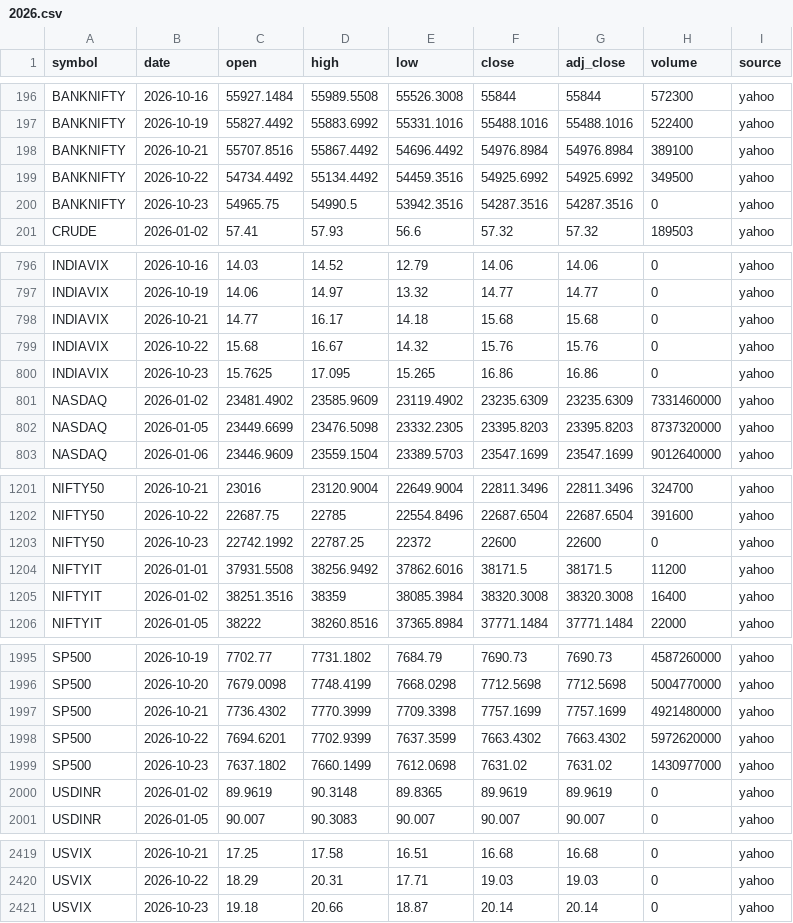
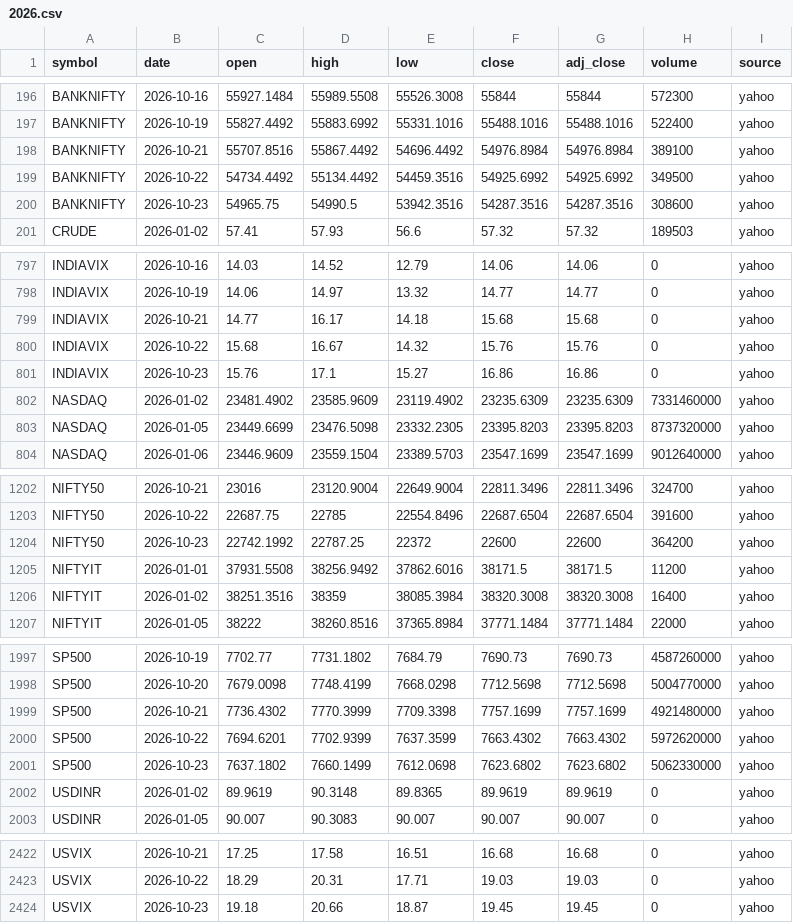
Before and after one commit to san1eev1/Stock-predictor, a CSV file: indices/2026.csv, drawn as a sheet; only a part is shown, gaps mark what is left out; the diff covers the shown part only.

```diff
--- a/indices/2026.csv
+++ b/indices/2026.csv
@@ -199,3 +199,3 @@ BANKNIFTY,2026-10-21,55707.8516,55867.4492,54696.4492,54976.8984,54976.8984,3891
 BANKNIFTY,2026-10-22,54734.4492,55134.4492,54459.3516,54925.6992,54925.6992,349500,yahoo
-BANKNIFTY,2026-10-23,54965.75,54990.5,53942.3516,54287.3516,54287.3516,0,yahoo
+BANKNIFTY,2026-10-23,54965.75,54990.5,53942.3516,54287.3516,54287.3516,308600,yahoo
 CRUDE,2026-01-02,57.41,57.93,56.6,57.32,57.32,189503,yahoo
@@ -799,3 +800,3 @@ INDIAVIX,2026-10-21,14.77,16.17,14.18,15.68,15.68,0,yahoo
 INDIAVIX,2026-10-22,15.68,16.67,14.32,15.76,15.76,0,yahoo
-INDIAVIX,2026-10-23,15.7625,17.095,15.265,16.86,16.86,0,yahoo
+INDIAVIX,2026-10-23,15.76,17.1,15.27,16.86,16.86,0,yahoo
 NASDAQ,2026-01-02,23481.4902,23585.9609,23119.4902,23235.6309,23235.6309,7331460000,yahoo
@@ -1202,3 +1203,3 @@ NIFTY50,2026-10-21,23016,23120.9004,22649.9004,22811.3496,22811.3496,324700,yaho
 NIFTY50,2026-10-22,22687.75,22785,22554.8496,22687.6504,22687.6504,391600,yahoo
-NIFTY50,2026-10-23,22742.1992,22787.25,22372,22600,22600,0,yahoo
+NIFTY50,2026-10-23,22742.1992,22787.25,22372,22600,22600,364200,yahoo
 NIFTYIT,2026-01-01,37931.5508,38256.9492,37862.6016,38171.5,38171.5,11200,yahoo
@@ -1998,3 +2000,3 @@ SP500,2026-10-21,7736.4302,7770.3999,7709.3398,7757.1699,7757.1699,4921480000,ya
 SP500,2026-10-22,7694.6201,7702.9399,7637.3599,7663.4302,7663.4302,5972620000,yahoo
-SP500,2026-10-23,7637.1802,7660.1499,7612.0698,7631.02,7631.02,1430977000,yahoo
+SP500,2026-10-23,7637.1802,7660.1499,7612.0698,7623.6802,7623.6802,5062330000,yahoo
 USDINR,2026-01-02,89.9619,90.3148,89.8365,89.9619,89.9619,0,yahoo
@@ -2420,2 +2423,2 @@ USVIX,2026-10-21,17.25,17.58,16.51,16.68,16.68,0,yahoo
 USVIX,2026-10-22,18.29,20.31,17.71,19.03,19.03,0,yahoo
-USVIX,2026-10-23,19.18,20.66,18.87,20.14,20.14,0,yahoo
+USVIX,2026-10-23,19.18,20.66,18.87,19.45,19.45,0,yahoo
```
Also changed, not shown: 3 added rows and 18 edited cells elsewhere in this file, 3 other files.
